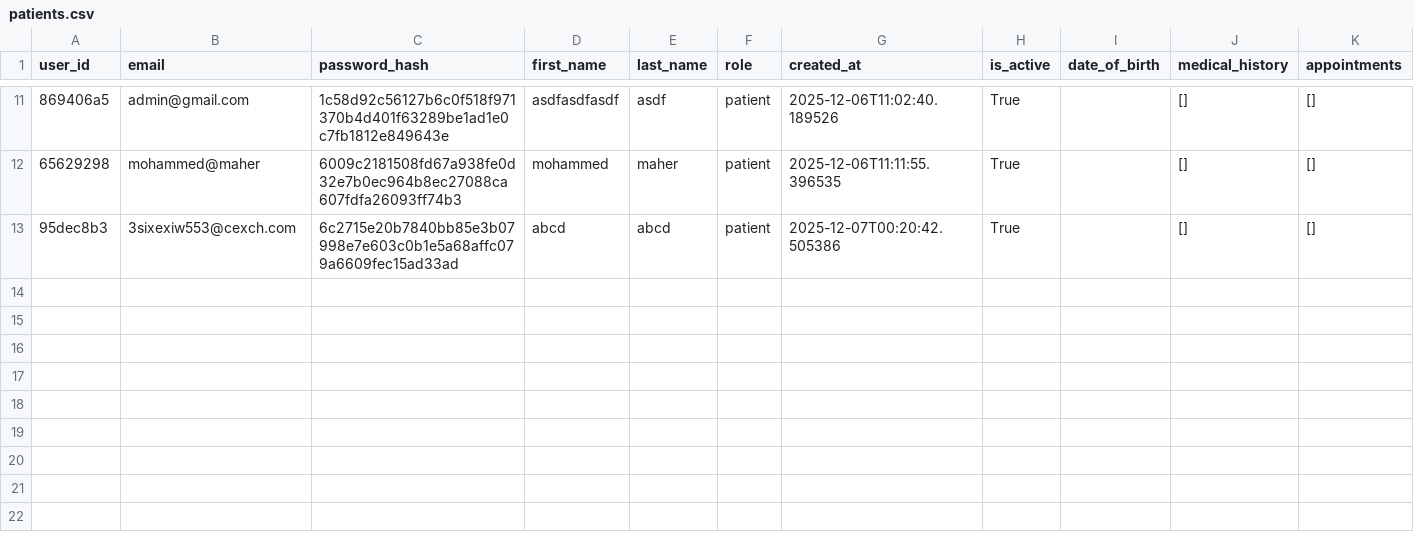
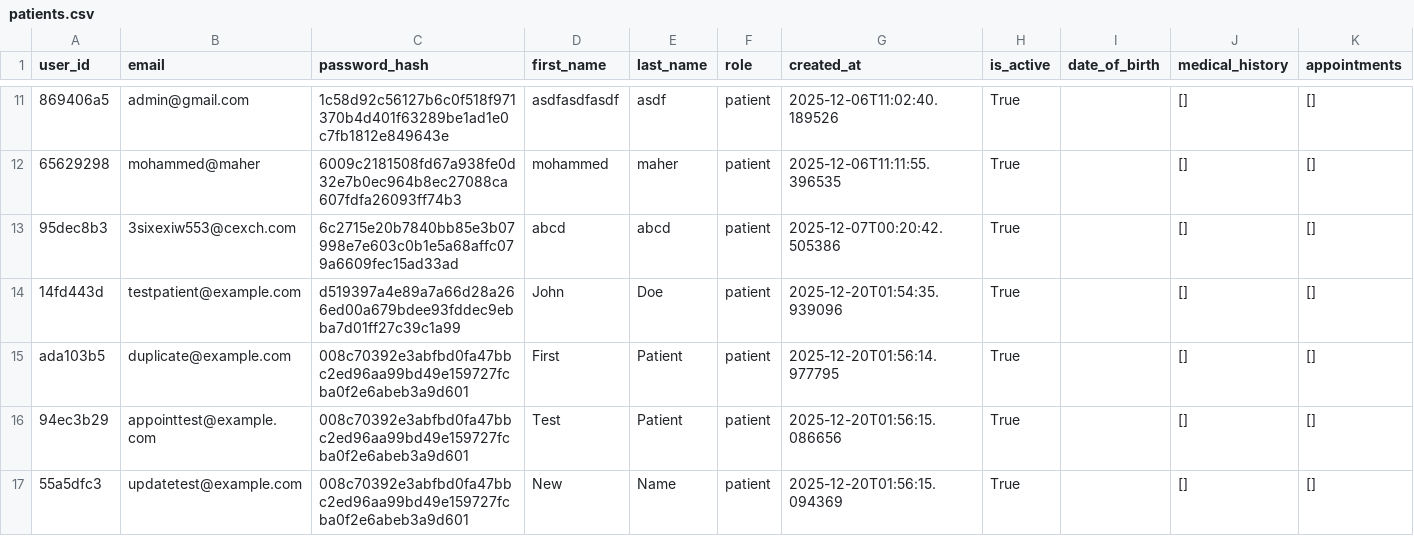
Before and after one commit to Abugabal-117/Clinexa, a CSV file: src/data/patients.csv, drawn as a sheet; only a part is shown, gaps mark what is left out; the diff names each change by its address in the sheet, - before the commit and + after, or states it on an @@ line.

Commit message:
enhanced tests

```diff
--- a/src/data/patients.csv
+++ b/src/data/patients.csv
+row 14: 14fd443d | testpatient@example.com | d519397a4e89a7a66d28a266ed00a679bdee93fddec9ebba7d01ff27c39c1a99 | John | Doe | patient | 2025-12-20T01:54:35.939096 | True |  | [] | []
+row 15: ada103b5 | duplicate@example.com | 008c70392e3abfbd0fa47bbc2ed96aa99bd49e159727fcba0f2e6abeb3a9d601 | First | Patient | patient | 2025-12-20T01:56:14.977795 | True |  | [] | []
+row 16: 94ec3b29 | appointtest@example.com | 008c70392e3abfbd0fa47bbc2ed96aa99bd49e159727fcba0f2e6abeb3a9d601 | Test | Patient | patient | 2025-12-20T01:56:15.086656 | True |  | [] | []
+row 17: 55a5dfc3 | updatetest@example.com | 008c70392e3abfbd0fa47bbc2ed96aa99bd49e159727fcba0f2e6abeb3a9d601 | New | Name | patient | 2025-12-20T01:56:15.094369 | True |  | [] | []
```
Also changed, not shown: src/data/doctors.csv, 5 other files.
